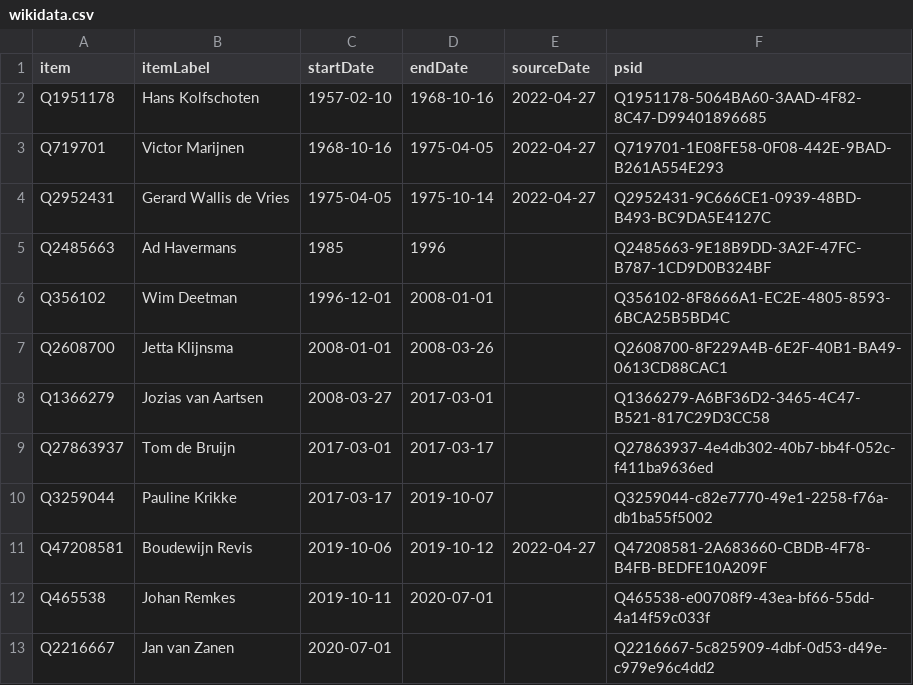
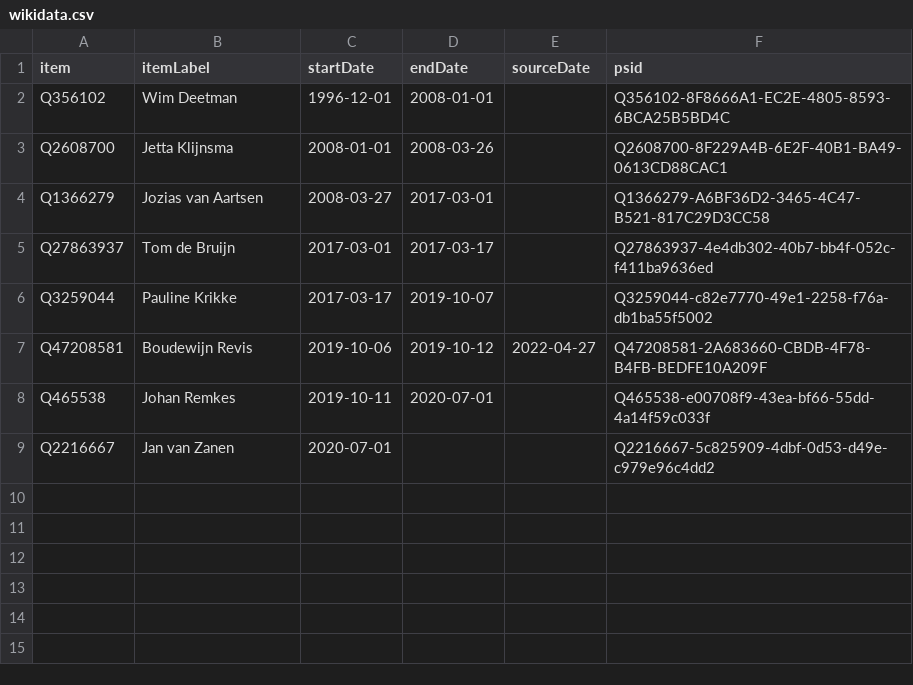
Before and after one commit to every-politician-scrapers/netherlands-cabinet, a CSV file: sources/mayor-hague/wikidata.csv, drawn as a sheet.

```diff
--- a/sources/mayor-hague/wikidata.csv
+++ b/sources/mayor-hague/wikidata.csv
@@ -1,6 +1,2 @@
 item,itemLabel,startDate,endDate,sourceDate,psid
-Q1951178,Hans Kolfschoten,1957-02-10,1968-10-16,2022-04-27,Q1951178-5064BA60-3AAD-4F82-8C47-D99401896685
-Q719701,Victor Marijnen,1968-10-16,1975-04-05,2022-04-27,Q719701-1E08FE58-0F08-442E-9BAD-B261A554E293
-Q2952431,Gerard Wallis  de Vries,1975-04-05,1975-10-14,2022-04-27,Q2952431-9C666CE1-0939-48BD-B493-BC9DA5E4127C
-Q2485663,Ad Havermans,1985,1996,,Q2485663-9E18B9DD-3A2F-47FC-B787-1CD9D0B324BF
 Q356102,Wim Deetman,1996-12-01,2008-01-01,,Q356102-8F8666A1-EC2E-4805-8593-6BCA25B5BD4C
```
Also changed, not shown: sources/mayor-hague/diff.csv, sources/mayor-hague/scraped.csv, 7 other files.
